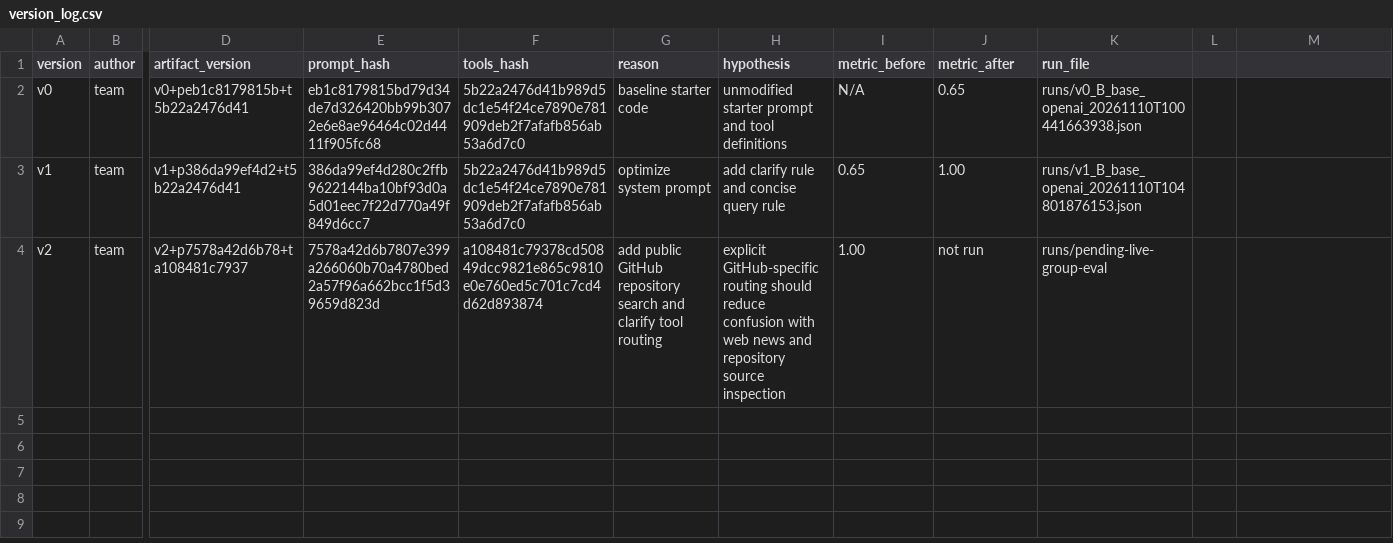
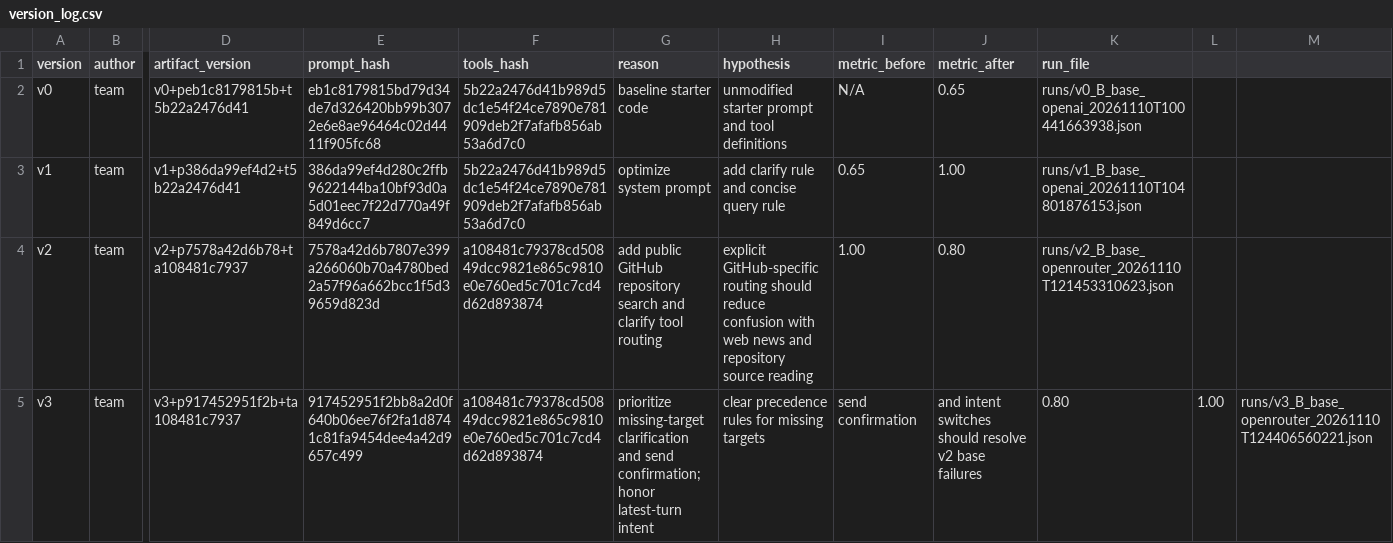
Before and after one commit to Liemt0165/K5-L3-DAY03-NguyenThahLiem-2A202603358-ResearchAgentToolEval, a CSV file: starter_v0/artifacts/version_log.csv, drawn as a sheet; only a part is shown, gaps mark what is left out; rows hold the shown columns only; the diff names each change by its address in the sheet, - before the commit and + after, or states it on an @@ line.

```diff
--- a/starter_v0/artifacts/version_log.csv
+++ b/starter_v0/artifacts/version_log.csv
-H4 (hypothesis): …repository source inspection
+H4 (hypothesis): …repository source reading
-J4 (metric_after): not run
+J4 (metric_after): 0.80
-K4 (run_file): runs/pending-live-group-eval
+K4 (run_file): runs/v2_B_base_openrouter_20261110T121453310623.json
+row 5: v3 | team | v3+p917452951f2b+ta108481c7937 | 917452951f2bb8a2d0f640b06ee76f2fa1d8741c81fa9454dee4a42d9657c499 | a108481c79378cd50849dcc9821e865c9810e0e760ed5c701c7cd4d62d893874 | prioritize missing-target clarification and send confirmation; honor latest-turn intent | clear precedence rules for missing targets | send confirmation | and intent switches should resolve v2 base failures | 0.80 | 1.00 | runs/v3_B_base_openrouter_20261110T124406560221.json
```
Also changed, not shown: 9 other files.
